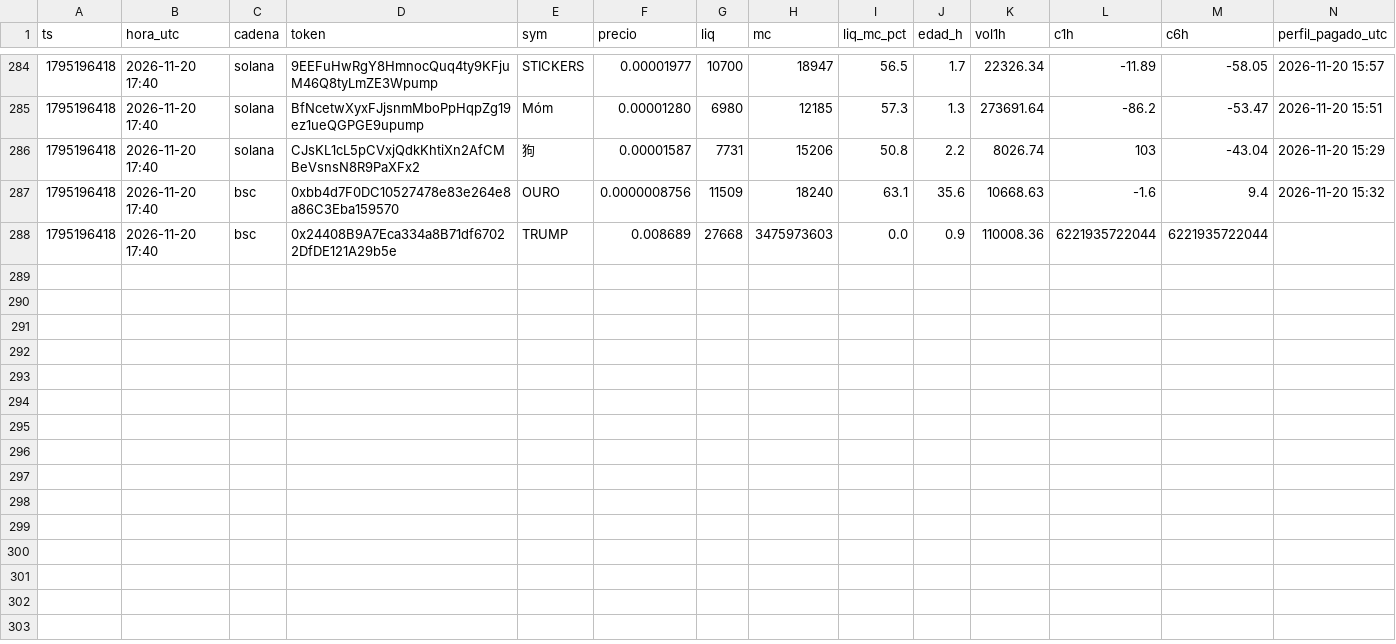
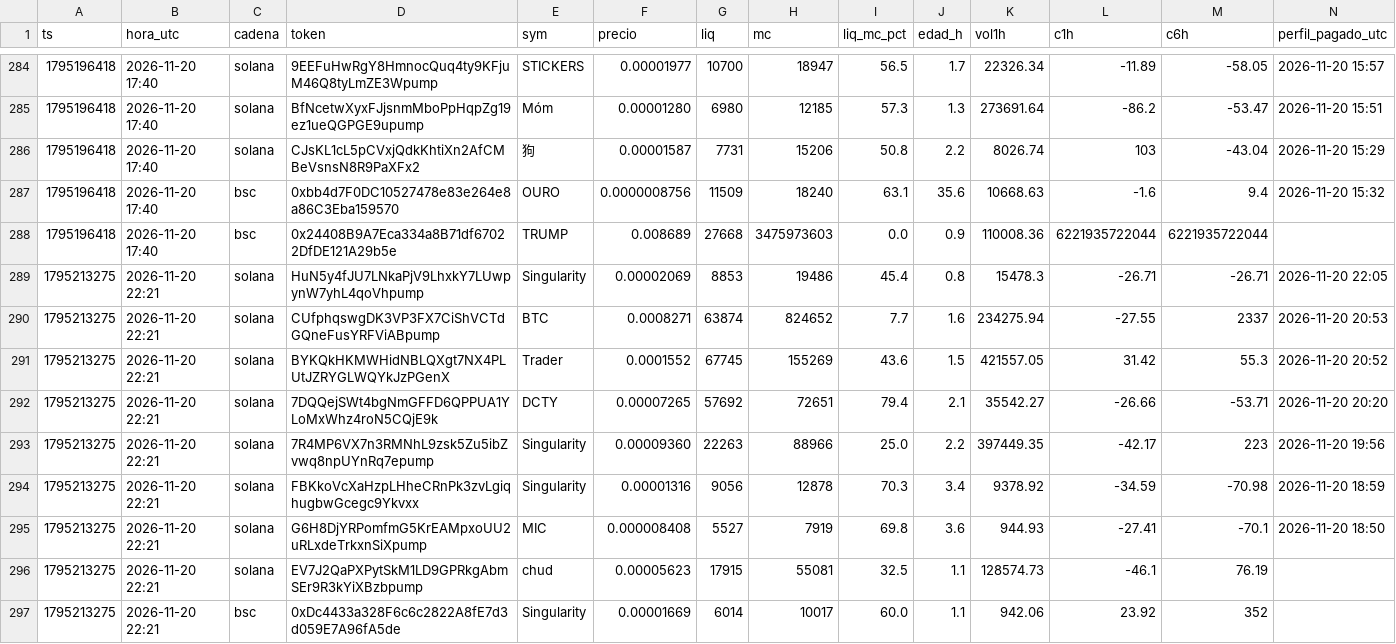
Before and after one commit to fjmunoznieves/desk-memecoins, a TSV file: datos/h28_sombra.tsv, drawn as a sheet; only a part is shown, gaps mark what is left out; rows hold the shown columns only; the diff names each change by its address in the sheet, - before the commit and + after, or states it on an @@ line.

```diff
--- a/datos/h28_sombra.tsv
+++ b/datos/h28_sombra.tsv
+row 289: 1795213275 | 2026-11-20 22:21 | solana | HuN5y4fJU7LNkaPjV9LhxkY7LUwpynW7yhL4qoVhpump | Singularity | 0.00002069 | 8853 | 19486 | 45.4 | 0.8 | 15478.3 | -26.71 | -26.71 | 2026-11-20 22:05
+row 290: 1795213275 | 2026-11-20 22:21 | solana | CUfphqswgDK3VP3FX7CiShVCTdGQneFusYRFViABpump | BTC | 0.0008271 | 63874 | 824652 | 7.7 | 1.6 | 234275.94 | -27.55 | 2337 | 2026-11-20 20:53
+row 291: 1795213275 | 2026-11-20 22:21 | solana | BYKQkHKMWHidNBLQXgt7NX4PLUtJZRYGLWQYkJzPGenX | Trader | 0.0001552 | 67745 | 155269 | 43.6 | 1.5 | 421557.05 | 31.42 | 55.3 | 2026-11-20 20:52
+row 292: 1795213275 | 2026-11-20 22:21 | solana | 7DQQejSWt4bgNmGFFD6QPPUA1YLoMxWhz4roN5CQjE9k | DCTY | 0.00007265 | 57692 | 72651 | 79.4 | 2.1 | 35542.27 | -26.66 | -53.71 | 2026-11-20 20:20
+row 293: 1795213275 | 2026-11-20 22:21 | solana | 7R4MP6VX7n3RMNhL9zsk5Zu5ibZvwq8npUYnRq7epump | Singularity | 0.00009360 | 22263 | 88966 | 25.0 | 2.2 | 397449.35 | -42.17 | 223 | 2026-11-20 19:56
+row 294: 1795213275 | 2026-11-20 22:21 | solana | FBKkoVcXaHzpLHheCRnPk3zvLgiqhugbwGcegc9Ykvxx | Singularity | 0.00001316 | 9056 | 12878 | 70.3 | 3.4 | 9378.92 | -34.59 | -70.98 | 2026-11-20 18:59
+row 295: 1795213275 | 2026-11-20 22:21 | solana | G6H8DjYRPomfmG5KrEAMpxoUU2uRLxdeTrkxnSiXpump | MIC | 0.000008408 | 5527 | 7919 | 69.8 | 3.6 | 944.93 | -27.41 | -70.1 | 2026-11-20 18:50
+row 296: 1795213275 | 2026-11-20 22:21 | solana | EV7J2QaPXPytSkM1LD9GPRkgAbmSEr9R3kYiXBzbpump | chud | 0.00005623 | 17915 | 55081 | 32.5 | 1.1 | 128574.73 | -46.1 | 76.19
+row 297: 1795213275 | 2026-11-20 22:21 | bsc | 0xDc4433a328F6c6c2822A8fE7d3d059E7A96fA5de | Singularity | 0.00001669 | 6014 | 10017 | 60.0 | 1.1 | 942.06 | 23.92 | 352
```
Also changed, not shown: datos/estudio_reglas_sombra.tsv, datos/h17_narrativas.tsv, 43 other files.
